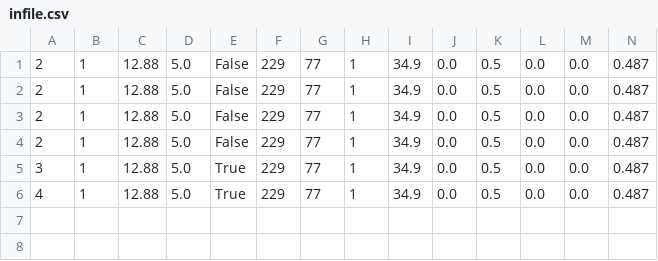
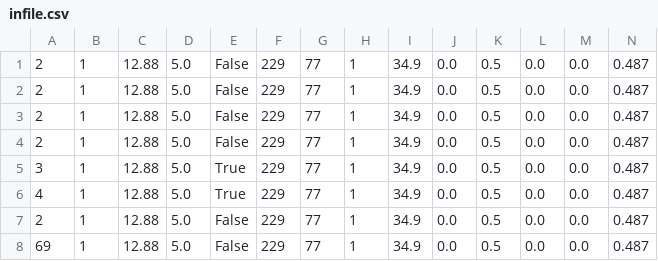
Before and after one commit to extragravee/COMP20003, a CSV file: project1/infile.csv, drawn as a sheet; only a part is shown; rows hold the shown columns only; the diff names each change by its address in the sheet, - before the commit and + after, or states it on an @@ line.

```diff
--- a/project1/infile.csv
+++ b/project1/infile.csv
+row 7: 2 | 1 | 12.88 | 5.0 | False | 229 | 77 | 1 | 34.9 | 0.0 | 0.5 | 0.0 | 0.0 | 0.487
+row 8: 69 | 1 | 12.88 | 5.0 | False | 229 | 77 | 1 | 34.9 | 0.0 | 0.5 | 0.0 | 0.0 | 0.487
```
Also changed, not shown: 12 other files.
